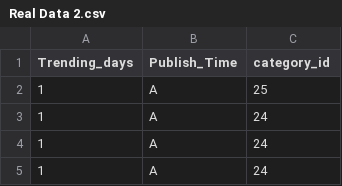
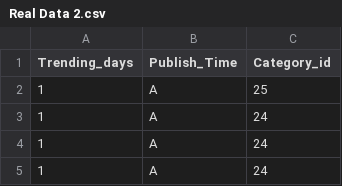
Before and after one commit to jasoncquintana/DSS-Project, a CSV file: Real Data 2.csv, drawn as a sheet; only a part is shown.

Commit message:
Update Real Data 2.csv

```diff
--- a/Real Data 2.csv
+++ b/Real Data 2.csv
@@ -1,2 +1,2 @@
-Trending_days,Publish_Time,category_id
+Trending_days,Publish_Time,Category_id
 1,A,25
```
